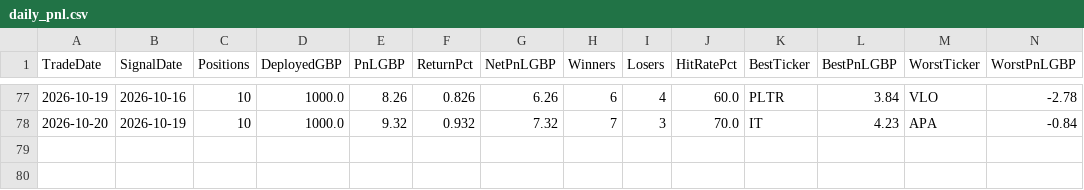
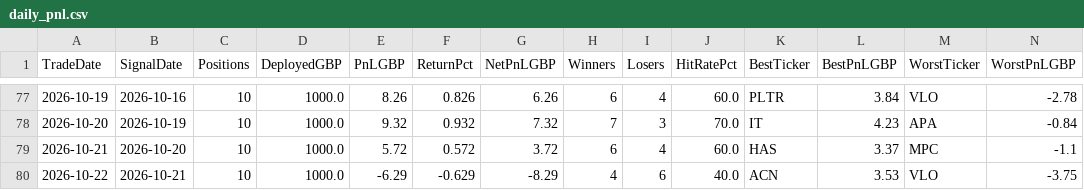
Before and after one commit to MrinalBhargava/sp500-dashboard, a CSV file: daily_pnl.csv, drawn as a sheet; only a part is shown, gaps mark what is left out; rows hold the shown columns only; the diff names each change by its address in the sheet, - before the commit and + after, or states it on an @@ line.

```diff
--- a/daily_pnl.csv
+++ b/daily_pnl.csv
+row 79: 2026-10-21 | 2026-10-20 | 10 | 1000.0 | 5.72 | 0.572 | 3.72 | 6 | 4 | 60.0 | HAS | 3.37 | MPC | -1.1
+row 80: 2026-10-22 | 2026-10-21 | 10 | 1000.0 | -6.29 | -0.629 | -8.29 | 4 | 6 | 40.0 | ACN | 3.53 | VLO | -3.75
```
Also changed, not shown: positions_pnl.csv.
